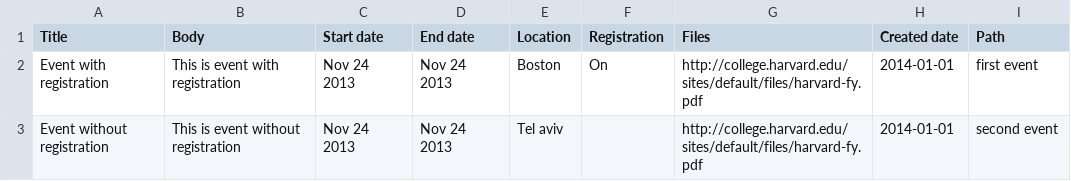
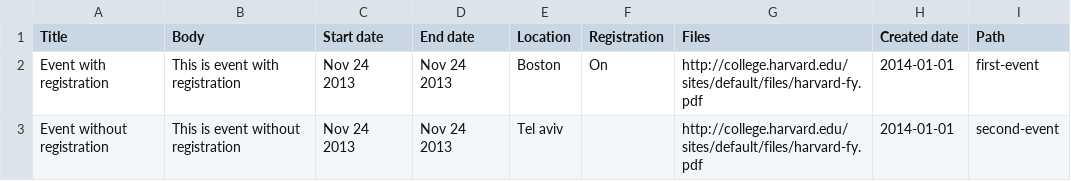
Before and after one commit to wrparker/openscholar, a CSV file: openscholar/modules/os/modules/os_importer/templates/os_event.csv, drawn as a sheet.

```diff
--- a/openscholar/modules/os/modules/os_importer/templates/os_event.csv
+++ b/openscholar/modules/os/modules/os_importer/templates/os_event.csv
@@ -1,3 +1,3 @@
 Title,Body,Start date,End date,Location,Registration,Files,Created date,Path
-Event with registration,This is event with registration,Nov 24 2013,Nov 24 2013,Boston,On,http://college.harvard.edu/sites/default/files/harvard-fy.pdf,2014-01-01,first event
-Event without registration,This is event without registration,Nov 24 2013,Nov 24 2013,Tel aviv,,http://college.harvard.edu/sites/default/files/harvard-fy.pdf,2014-01-01,second event
+Event with registration,This is event with registration,Nov 24 2013,Nov 24 2013,Boston,On,http://college.harvard.edu/sites/default/files/harvard-fy.pdf,2014-01-01,first-event
+Event without registration,This is event without registration,Nov 24 2013,Nov 24 2013,Tel aviv,,http://college.harvard.edu/sites/default/files/harvard-fy.pdf,2014-01-01,second-event
```
Also changed, not shown: openscholar/modules/os/modules/os_importer/templates/os_class.csv, openscholar/modules/os/modules/os_importer/templates/os_media_gallery.csv, 11 other files.
